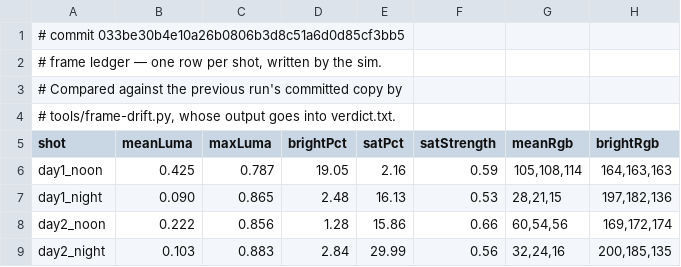
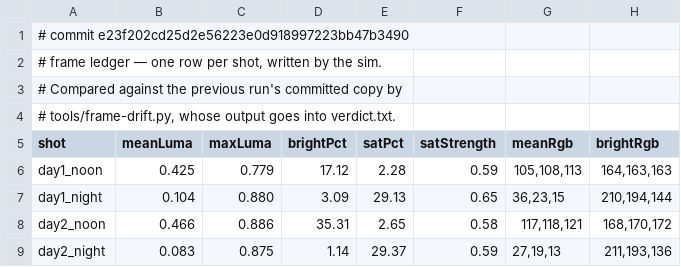
Before and after one commit to jsab258/ledger, a TSV file: game-design/sim-shots/frames.tsv, drawn as a sheet; only a part is shown; the diff covers the shown part only.

```diff
--- a/game-design/sim-shots/frames.tsv
+++ b/game-design/sim-shots/frames.tsv
@@ -1,2 +1,2 @@
-# commit 033be30b4e10a26b0806b3d8c51a6d0d85cf3bb5
+# commit e23f202cd25d2e56223e0d918997223bb47b3490
 # frame ledger — one row per shot, written by the sim.
@@ -5,5 +5,5 @@
 shot	meanLuma	maxLuma	brightPct	satPct	satStrength	meanRgb	brightRgb
-day1_noon	0.425	0.787	19.05	2.16	0.59	105,108,114	164,163,163
-day1_night	0.090	0.865	2.48	16.13	0.53	28,21,15	197,182,136
-day2_noon	0.222	0.856	1.28	15.86	0.66	60,54,56	169,172,174
-day2_night	0.103	0.883	2.84	29.99	0.56	32,24,16	200,185,135
+day1_noon	0.425	0.779	17.12	2.28	0.59	105,108,113	164,163,163
+day1_night	0.104	0.880	3.09	29.13	0.65	36,23,15	210,194,144
+day2_noon	0.466	0.886	35.31	2.65	0.58	117,118,121	168,170,172
+day2_night	0.083	0.875	1.14	29.37	0.59	27,19,13	211,193,136
```
Also changed, not shown: 109 edited cells elsewhere in this file, 8 other files.
